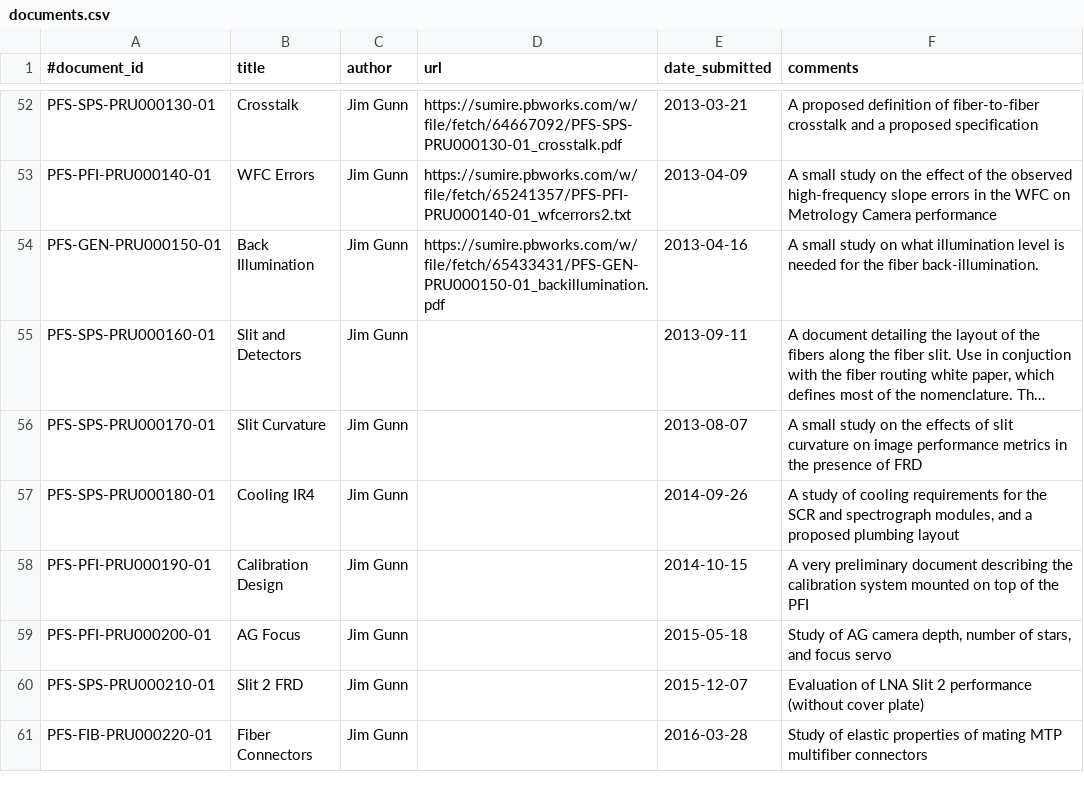
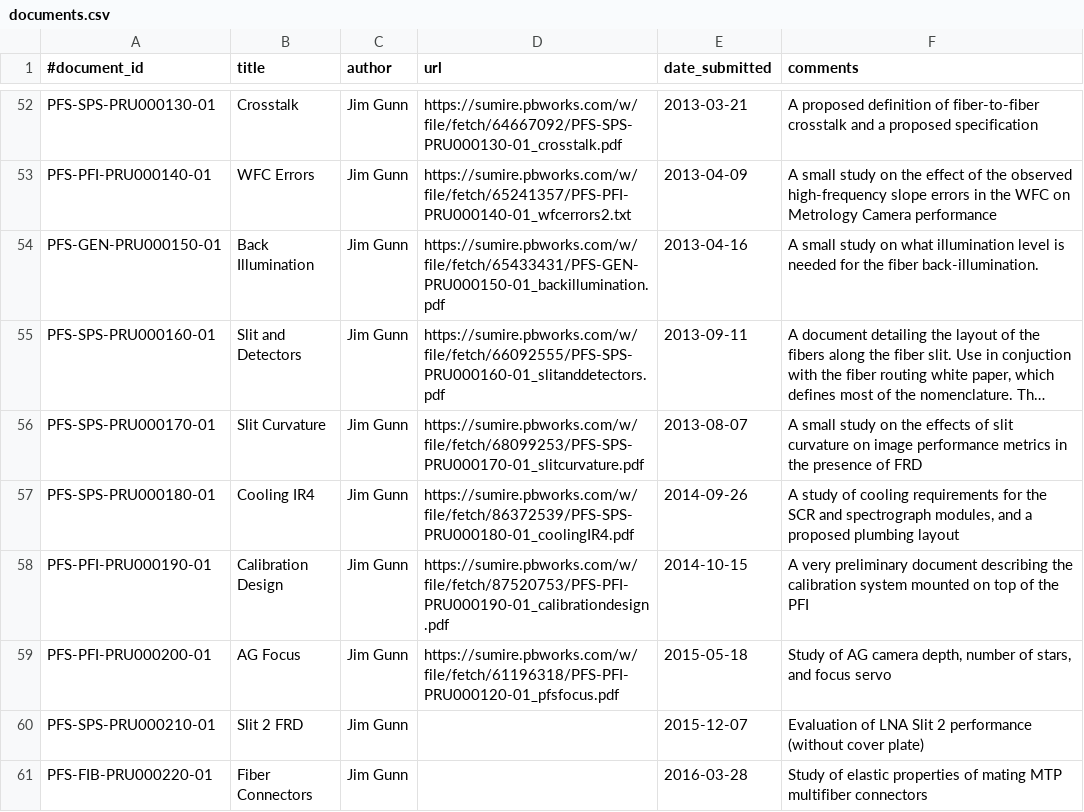
Before and after one commit to Subaru-PFS/doc, a CSV file: registries/princeton/documents.csv, drawn as a sheet; only a part is shown, gaps mark what is left out; long unchanged cells end in …; the diff names each change by its address in the sheet, - before the commit and + after, or states it on an @@ line.

Commit message:
tickets/INFRA-225: added links for PRU000160-200

```diff
--- a/registries/princeton/documents.csv
+++ b/registries/princeton/documents.csv
-D55 (url): (empty)
+D55 (url): https://sumire.pbworks.com/w/file/fetch/66092555/PFS-SPS-PRU000160-01_slitanddetectors.pdf
-D56 (url): (empty)
+D56 (url): https://sumire.pbworks.com/w/file/fetch/68099253/PFS-SPS-PRU000170-01_slitcurvature.pdf
-D57 (url): (empty)
+D57 (url): https://sumire.pbworks.com/w/file/fetch/86372539/PFS-SPS-PRU000180-01_coolingIR4.pdf
-D58 (url): (empty)
+D58 (url): https://sumire.pbworks.com/w/file/fetch/87520753/PFS-PFI-PRU000190-01_calibrationdesign.pdf
-D59 (url): (empty)
+D59 (url): https://sumire.pbworks.com/w/file/fetch/61196318/PFS-PFI-PRU000120-01_pfsfocus.pdf
```
